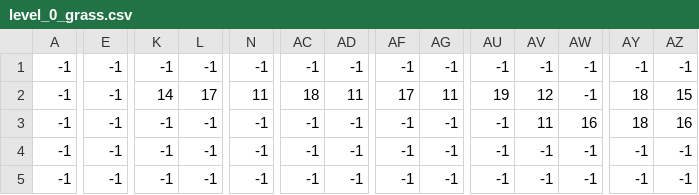
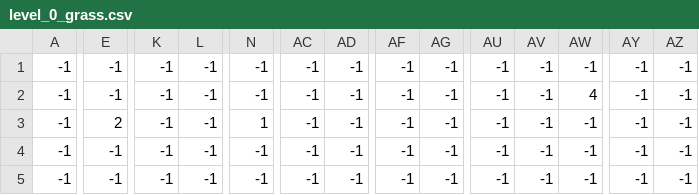
Before and after one commit to VoBaNguyen/pygame_pirate, a CSV file: 2-level/levels/0/level_0_grass.csv, drawn as a sheet; only a part is shown, gaps mark what is left out; the diff covers the shown part only; the diff names each change by its address in the sheet, - before the commit and + after, or states it on an @@ line.

```diff
--- a/2-level/levels/0/level_0_grass.csv
+++ b/2-level/levels/0/level_0_grass.csv
-K2: 14
+K2: -1
-L2: 17
+L2: -1
-N2: 11
+N2: -1
-AC2: 18
+AC2: -1
-AD2: 11
+AD2: -1
-AF2: 17
+AF2: -1
-AG2: 11
+AG2: -1
-AU2: 19
+AU2: -1
-AV2: 12
+AV2: -1
-AW2: -1
+AW2: 4
-AY2:AY3: 18
+AY2:AY3: -1
-AZ2: 15
+AZ2: -1
-E3: -1
+E3: 2
-N3: -1
+N3: 1
-AV3: 11
+AV3: -1
-AW3: 16
+AW3: -1
-AZ3: 16
+AZ3: -1
```
Also changed, not shown: 72 edited cells elsewhere in this file, 2-level/levels/0/level_0_bg_palms.csv, 2-level/levels/0/level_0_coins.csv, 22 other files.
